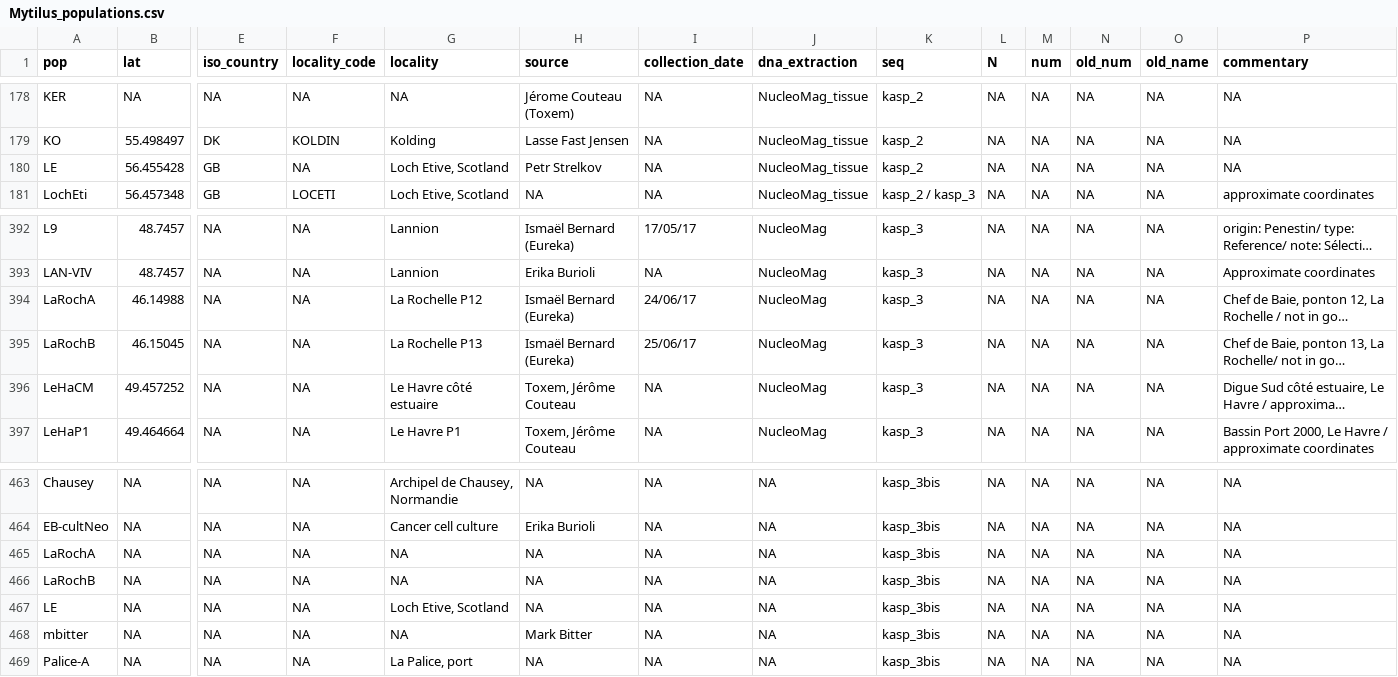
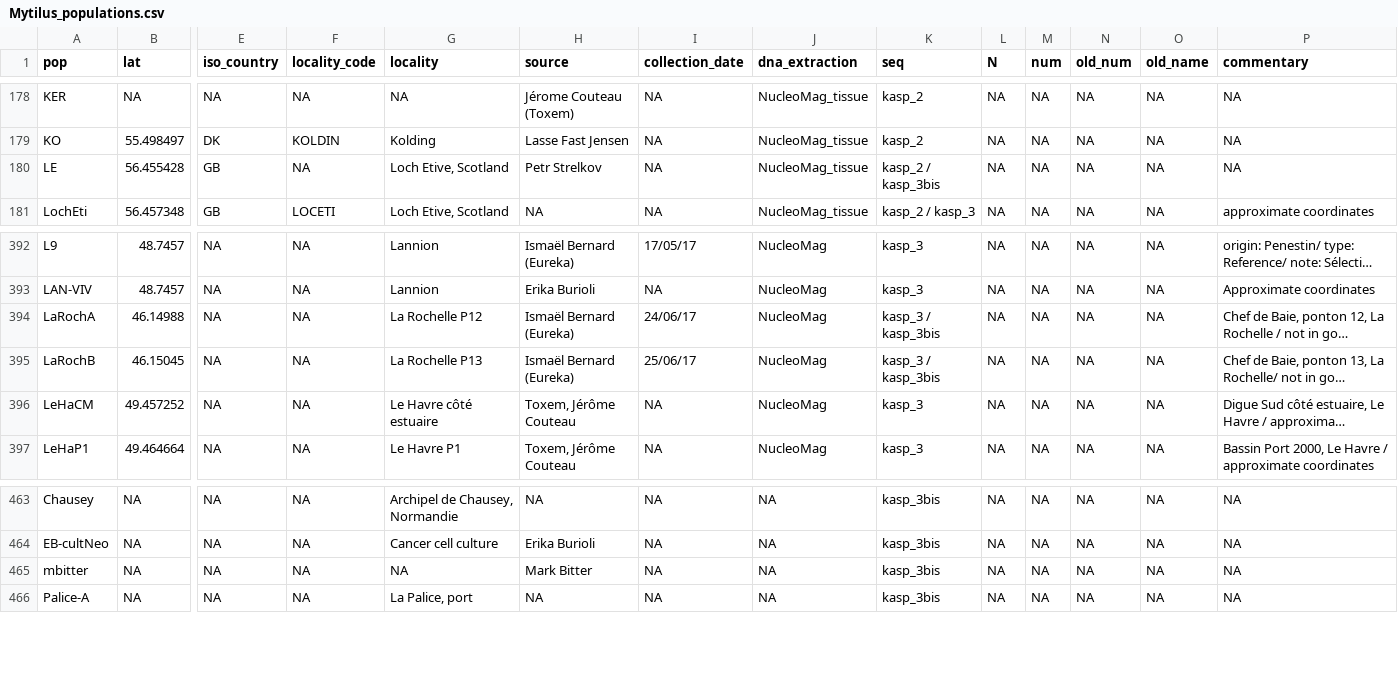
Before and after one commit to alxsimon/Database_Mytilus, a CSV file: Mytilus_populations.csv, drawn as a sheet; only a part is shown, gaps mark what is left out; long unchanged cells end in …; rows hold the shown columns only; the diff names each change by its address in the sheet, - before the commit and + after, or states it on an @@ line.

Commit message:
De-duplicate populations

```diff
--- a/Mytilus_populations.csv
+++ b/Mytilus_populations.csv
-K180 (seq): kasp_2
+K180 (seq): kasp_2 / kasp_3bis
-K394:K395 (seq): kasp_3
+K394:K395 (seq): kasp_3 / kasp_3bis
-row 465: LaRochA | NA | NA | NA | NA | NA | NA | NA | kasp_3bis | NA | NA | NA | NA | NA
-row 466: LaRochB | NA | NA | NA | NA | NA | NA | NA | kasp_3bis | NA | NA | NA | NA | NA
-row 467: LE | NA | NA | NA | Loch Etive, Scotland | NA | NA | NA | kasp_3bis | NA | NA | NA | NA | NA
```
